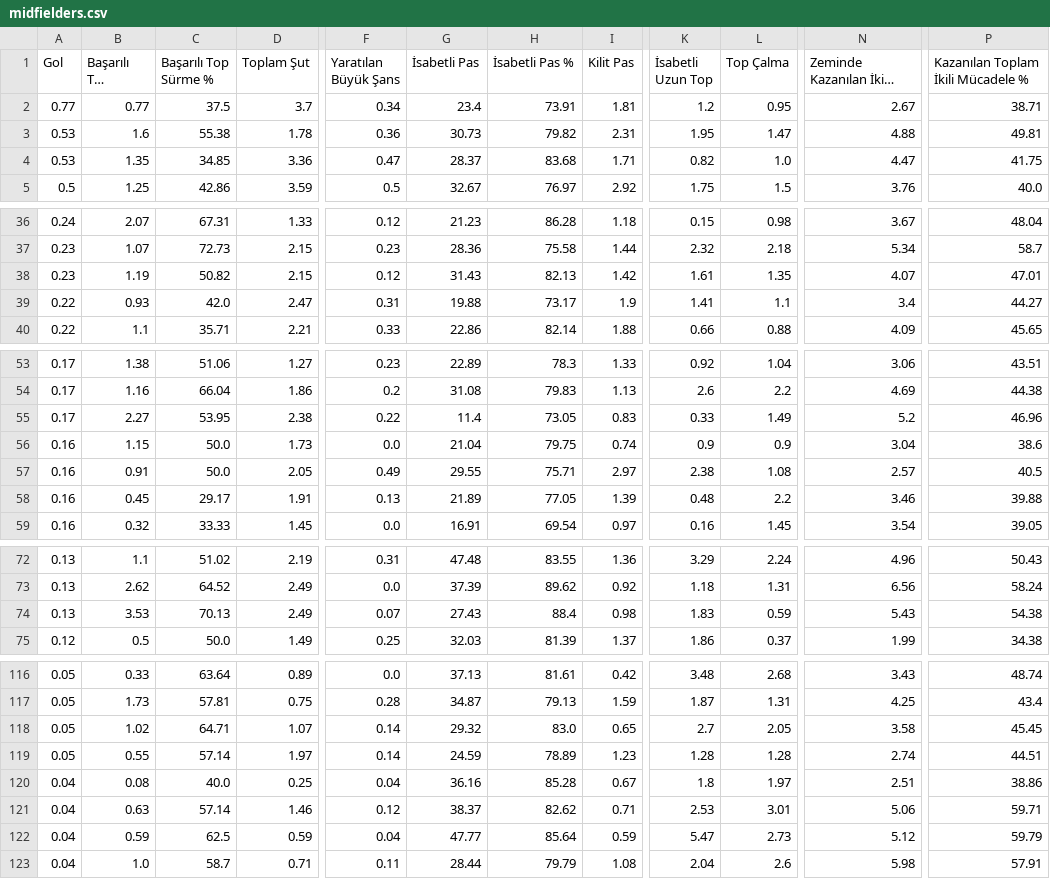
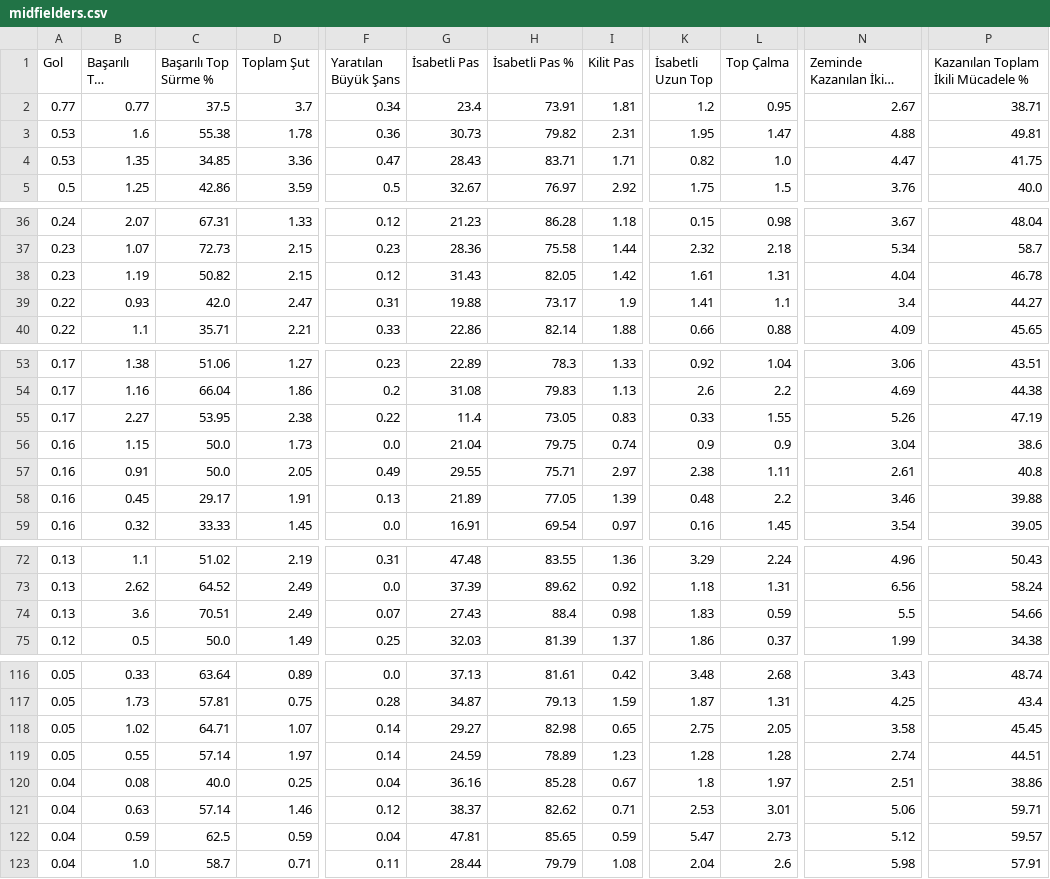
Before and after one commit to scatterradarcsv/csv_scatter_radar_15matches, a CSV file: midfielders.csv, drawn as a sheet; only a part is shown, gaps mark what is left out; long unchanged cells end in …; the diff names each change by its address in the sheet, - before the commit and + after, or states it on an @@ line.

Commit message:
Updated midfielders.csv

```diff
--- a/midfielders.csv
+++ b/midfielders.csv
-G4 (İsabetli Pas): 28.37
+G4 (İsabetli Pas): 28.43
-H4 (İsabetli Pas %): 83.68
+H4 (İsabetli Pas %): 83.71
-H38 (İsabetli Pas %): 82.13
+H38 (İsabetli Pas %): 82.05
-L38 (Top Çalma): 1.35
+L38 (Top Çalma): 1.31
-N38 (Zeminde Kazanılan İkili Mücadele): 4.07
+N38 (Zeminde Kazanılan İkili Mücadele): 4.04
-P38: 47.01
+P38: 46.78
-L55 (Top Çalma): 1.49
+L55 (Top Çalma): 1.55
-N55 (Zeminde Kazanılan İkili Mücadele): 5.2
+N55 (Zeminde Kazanılan İkili Mücadele): 5.26
-P55: 46.96
+P55: 47.19
-L57 (Top Çalma): 1.08
+L57 (Top Çalma): 1.11
-N57 (Zeminde Kazanılan İkili Mücadele): 2.57
+N57 (Zeminde Kazanılan İkili Mücadele): 2.61
-P57: 40.5
+P57: 40.8
-B74 (Başarılı Top Sürme): 3.53
+B74 (Başarılı Top Sürme): 3.6
-C74 (Başarılı Top Sürme %): 70.13
+C74 (Başarılı Top Sürme %): 70.51
-N74 (Zeminde Kazanılan İkili Mücadele): 5.43
+N74 (Zeminde Kazanılan İkili Mücadele): 5.5
-P74: 54.38
+P74: 54.66
-G118 (İsabetli Pas): 29.32
+G118 (İsabetli Pas): 29.27
-H118 (İsabetli Pas %): 83.0
+H118 (İsabetli Pas %): 82.98
-K118 (İsabetli Uzun Top): 2.7
+K118 (İsabetli Uzun Top): 2.75
-G122 (İsabetli Pas): 47.77
+G122 (İsabetli Pas): 47.81
-H122 (İsabetli Pas %): 85.64
+H122 (İsabetli Pas %): 85.65
-P122: 59.79
+P122: 59.57
```
